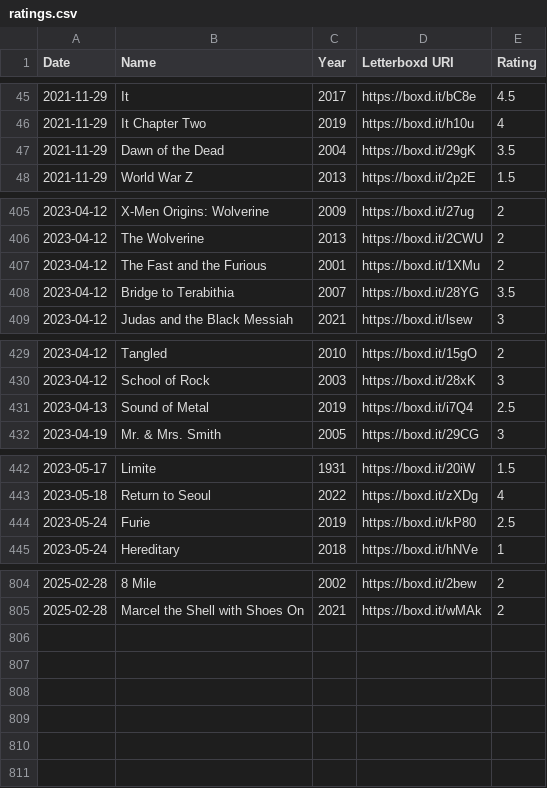
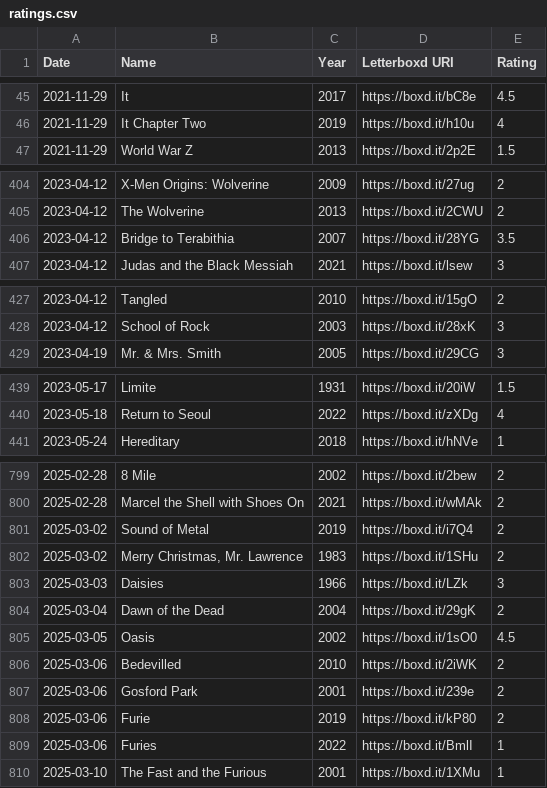
Before and after one commit to NiveskZ/nova-nota-filmes, a CSV file: ratings.csv, drawn as a sheet; only a part is shown, gaps mark what is left out; removed rows and columns are numbered as before the commit, all else as after; the diff covers the shown part only; the diff names each change by its address in the sheet, - before the commit and + after, or states it on an @@ line.

```diff
--- a/ratings.csv
+++ b/ratings.csv
-row 47: 2021-11-29 | Dawn of the Dead | 2004 | https://boxd.it/29gK | 3.5
-row 407: 2023-04-12 | The Fast and the Furious | 2001 | https://boxd.it/1XMu | 2
-row 431: 2023-04-13 | Sound of Metal | 2019 | https://boxd.it/i7Q4 | 2.5
-row 444: 2023-05-24 | Furie | 2019 | https://boxd.it/kP80 | 2.5
+row 801: 2025-03-02 | Sound of Metal | 2019 | https://boxd.it/i7Q4 | 2
+row 802: 2025-03-02 | Merry Christmas, Mr. Lawrence | 1983 | https://boxd.it/1SHu | 2
+row 803: 2025-03-03 | Daisies | 1966 | https://boxd.it/LZk | 3
+row 804: 2025-03-04 | Dawn of the Dead | 2004 | https://boxd.it/29gK | 2
+row 805: 2025-03-05 | Oasis | 2002 | https://boxd.it/1sO0 | 4.5
+row 806: 2025-03-06 | Bedevilled | 2010 | https://boxd.it/2iWK | 2
+row 807: 2025-03-06 | Gosford Park | 2001 | https://boxd.it/239e | 2
+row 808: 2025-03-06 | Furie | 2019 | https://boxd.it/kP80 | 2
+row 809: 2025-03-06 | Furies | 2022 | https://boxd.it/BmlI | 1
+row 810: 2025-03-10 | The Fast and the Furious | 2001 | https://boxd.it/1XMu | 1
```
Also changed, not shown: 1 removed row and 2 edited cells elsewhere in this file, diary.csv, 5 other files.
